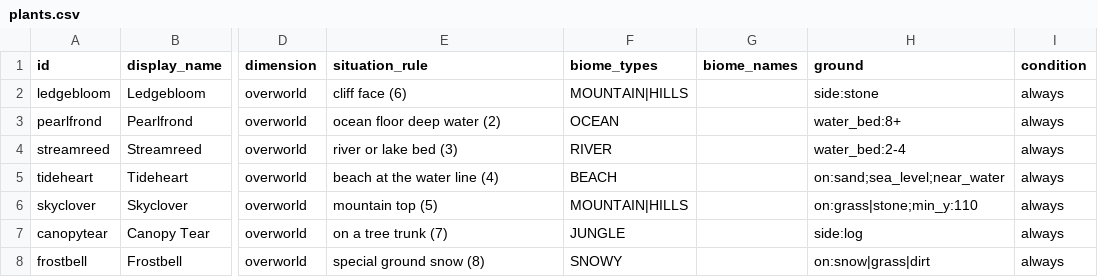
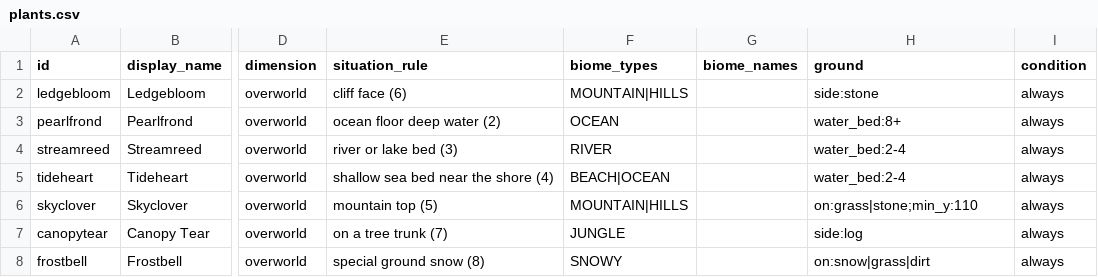
Before and after one commit to mahghuuuls/elusive-flora, a CSV file: src/main/resources/assets/elusiveflora/plants.csv, drawn as a sheet; only a part is shown, gaps mark what is left out; the diff names each change by its address in the sheet, - before the commit and + after, or states it on an @@ line.

Commit message:
Move Tideheart to the shallow sea bed and give wall plants a crossed shape

```diff
--- a/src/main/resources/assets/elusiveflora/plants.csv
+++ b/src/main/resources/assets/elusiveflora/plants.csv
-E5 (situation_rule): beach at the water line (4)
+E5 (situation_rule): shallow sea bed near the shore (4)
-F5 (biome_types): BEACH
+F5 (biome_types): BEACH|OCEAN
-H5 (ground): on:sand;sea_level;near_water
+H5 (ground): water_bed:2-4
```
Also changed, not shown: 8 other files.
